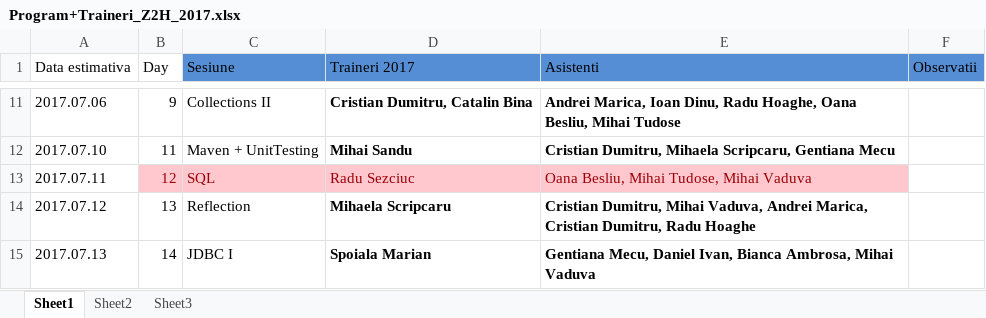
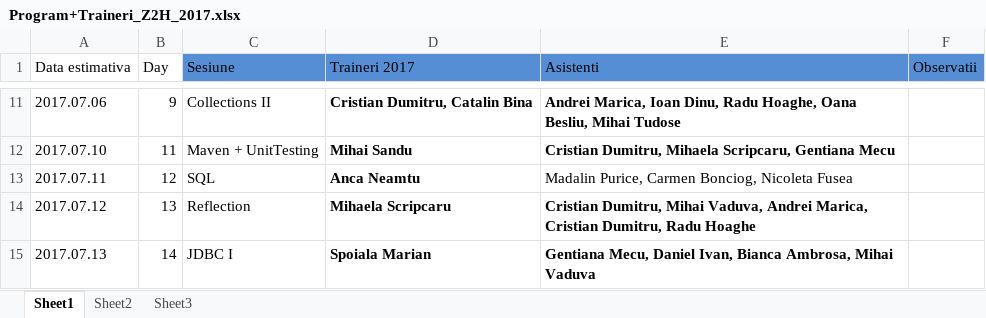
Before and after one commit to ZeroToHero-2017/program, an Excel workbook: Program+Traineri_Z2H_2017.xlsx, sheet Sheet1, drawn as a sheet; only a part is shown, gaps mark what is left out; values as stored, in another font and other column widths than the file's, no borders; the diff names each change by its address in the sheet, - before the commit and + after, or states it on an @@ line.

Commit message:
fixat curs de sql

```diff
--- a/Program+Traineri_Z2H_2017.xlsx (sheet Sheet1)
+++ b/Program+Traineri_Z2H_2017.xlsx (sheet Sheet1)
@@ B13:E13 fill: #FFC7CE → none, text colour: #9C0006 → black @@
-D13 (Traineri 2017): Radu Sezciuc
+D13 (Traineri 2017): Anca Neamtu
-D13 bold: off
+D13 bold: on
-E13 (Asistenti): Oana Besliu, Mihai Tudose, Mihai Vaduva
+E13 (Asistenti): Madalin Purice, Carmen Bonciog, Nicoleta Fusea
```
